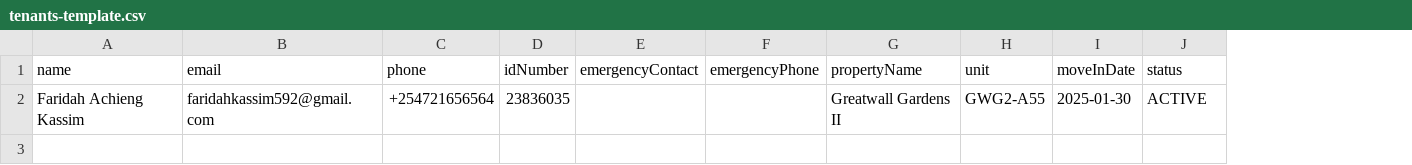
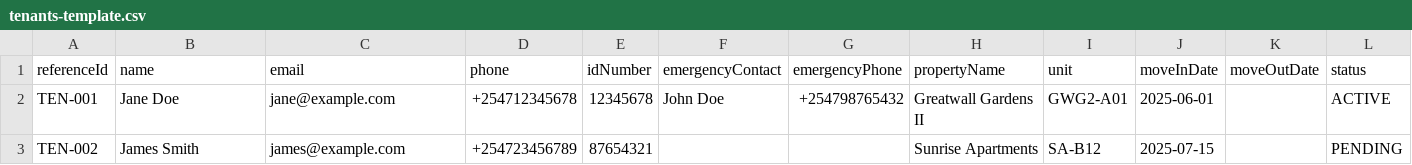
Before and after one commit to carowahito/property-management, a CSV file: apps/portal/public/templates/tenants-template.csv, drawn as a sheet; removed rows and columns are numbered as before the commit, all else as after; the diff names each change by its address in the sheet, - before the commit and + after, or states it on an @@ line.

```diff
--- a/apps/portal/public/templates/tenants-template.csv
+++ b/apps/portal/public/templates/tenants-template.csv
+column A (referenceId), empty
+column K (moveOutDate), empty
-row 2: Faridah Achieng Kassim | faridahkassim592@gmail.com | +254721656564 | 23836035 |  |  | Greatwall Gardens II | GWG2-A55 | 2025-01-30 | ACTIVE
+row 2: TEN-001 | Jane Doe | jane@example.com | +254712345678 | 12345678 | John Doe | +254798765432 | Greatwall Gardens II | GWG2-A01 | 2025-06-01 |  | ACTIVE
+row 3: TEN-002 | James Smith | james@example.com | +254723456789 | 87654321 |  |  | Sunrise Apartments | SA-B12 | 2025-07-15 |  | PENDING
```
Also changed, not shown: 2 other files.
